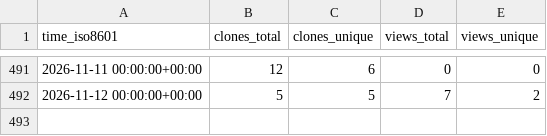
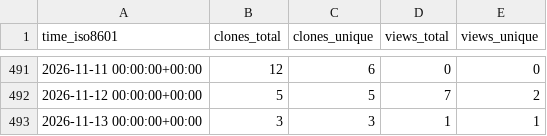
Before and after one commit to George-R-Heath/NanoLocz-Matlab-Library, a CSV file: George-R-Heath/NanoLocz-Matlab-Library/ghrs-data/views_clones_aggregate.csv, drawn as a sheet; only a part is shown, gaps mark what is left out; the diff names each change by its address in the sheet, - before the commit and + after, or states it on an @@ line.

```diff
--- a/George-R-Heath/NanoLocz-Matlab-Library/ghrs-data/views_clones_aggregate.csv
+++ b/George-R-Heath/NanoLocz-Matlab-Library/ghrs-data/views_clones_aggregate.csv
+row 493: 2026-11-13 00:00:00+00:00 | 3 | 3 | 1 | 1
```
Also changed, not shown: 1 other file.
